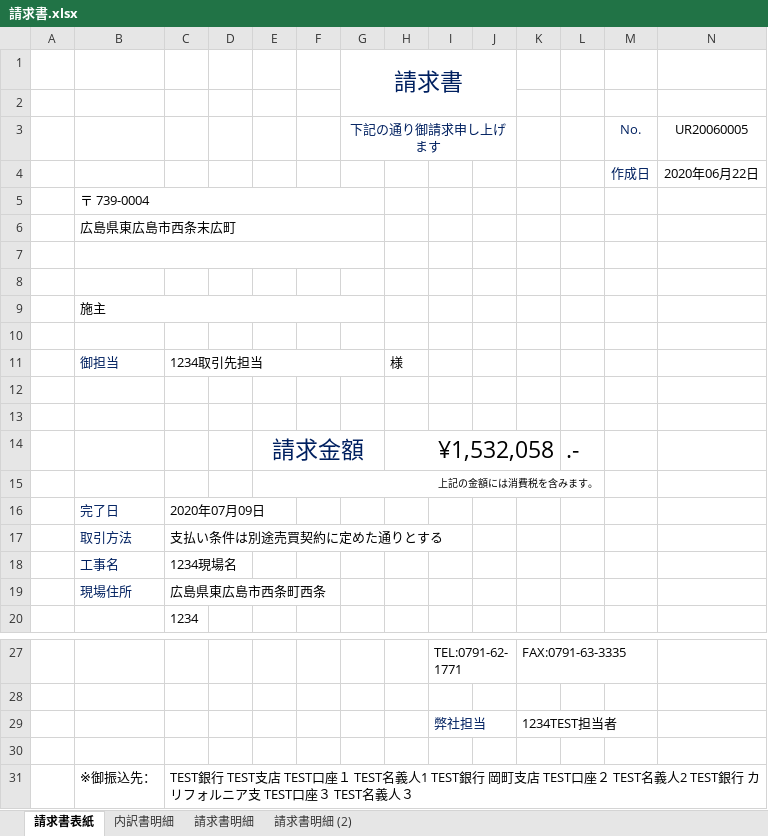
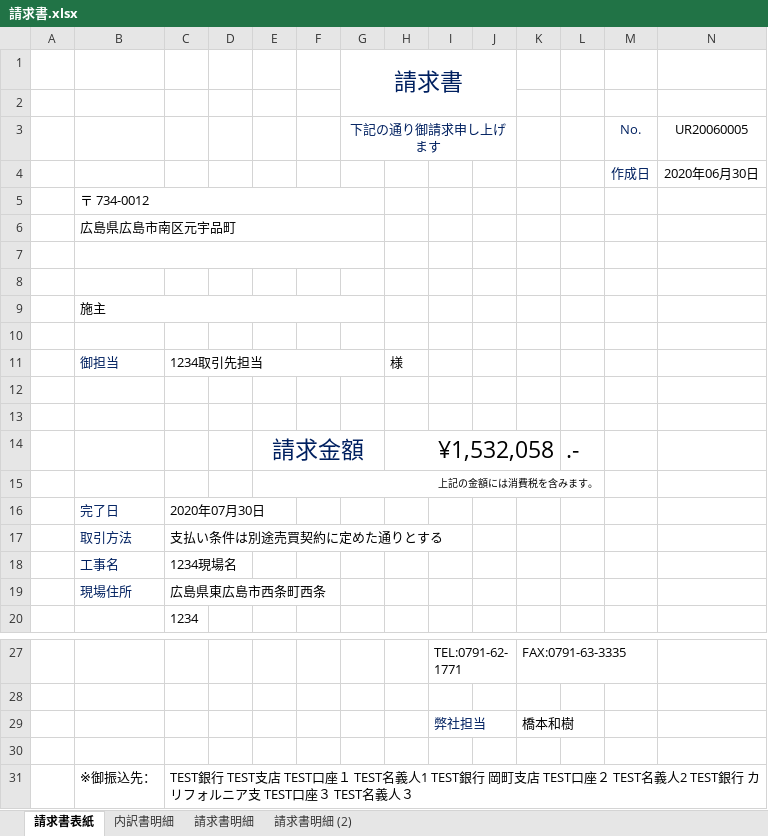
Before and after one commit to hqu666/kyokutou1, an Excel workbook: 0000/AriadneData/売上/UR20060005/請求書.xlsx, sheet 請求書表紙, drawn as a sheet; only a part is shown, gaps mark what is left out; values as stored, in another font and other column widths than the file's, no borders; the diff names each change by its address in the sheet, - before the commit and + after, or states it on an @@ line.

```diff
--- a/0000/AriadneData/売上/UR20060005/請求書.xlsx (sheet 請求書表紙)
+++ b/0000/AriadneData/売上/UR20060005/請求書.xlsx (sheet 請求書表紙)
-N4: 2020年06月22日
+N4: 2020年06月30日
-B5: 〒 739-0004
+B5: 〒 734-0012
-B6: 広島県東広島市西条末広町
+B6: 広島県広島市南区元宇品町
-C16: 2020年07月09日
+C16: 2020年07月30日
-K29: 1234TEST担当者
+K29: 橋本和樹
```
Also changed, not shown: sheet 内訳書明細, sheet 請求書明細 (2), sheet 請求書明細, 0000/AriadneData/受注/JU20060008/受注書.xlsx, 47 other files.
